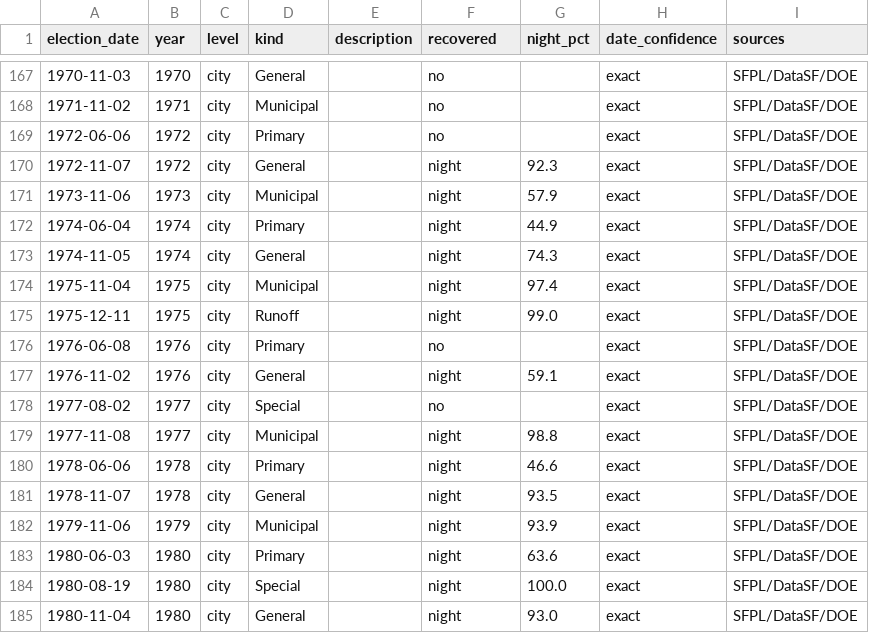
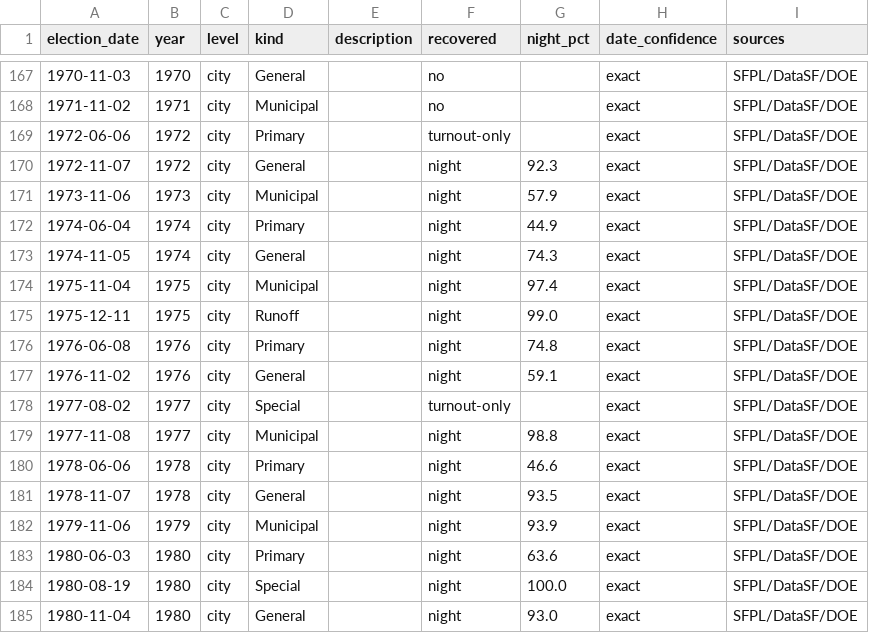
Before and after one commit to Grow-SF/sf-election-historical-counts, a CSV file: data/elections_master.csv, drawn as a sheet; only a part is shown, gaps mark what is left out.

```diff
--- a/data/elections_master.csv
+++ b/data/elections_master.csv
@@ -168,3 +168,3 @@ election_date,year,level,kind,description,recovered,night_pct,date_confidence,so
 1971-11-02,1971,city,Municipal,,no,,exact,SFPL/DataSF/DOE
-1972-06-06,1972,city,Primary,,no,,exact,SFPL/DataSF/DOE
+1972-06-06,1972,city,Primary,,turnout-only,,exact,SFPL/DataSF/DOE
 1972-11-07,1972,city,General,,night,92.3,exact,SFPL/DataSF/DOE
@@ -175,5 +175,5 @@ election_date,year,level,kind,description,recovered,night_pct,date_confidence,so
 1975-12-11,1975,city,Runoff,,night,99.0,exact,SFPL/DataSF/DOE
-1976-06-08,1976,city,Primary,,no,,exact,SFPL/DataSF/DOE
+1976-06-08,1976,city,Primary,,night,74.8,exact,SFPL/DataSF/DOE
 1976-11-02,1976,city,General,,night,59.1,exact,SFPL/DataSF/DOE
-1977-08-02,1977,city,Special,,no,,exact,SFPL/DataSF/DOE
+1977-08-02,1977,city,Special,,turnout-only,,exact,SFPL/DataSF/DOE
 1977-11-08,1977,city,Municipal,,night,98.8,exact,SFPL/DataSF/DOE
```
Also changed, not shown: data/sf_archival_canvass_points.csv, 8 other files.
